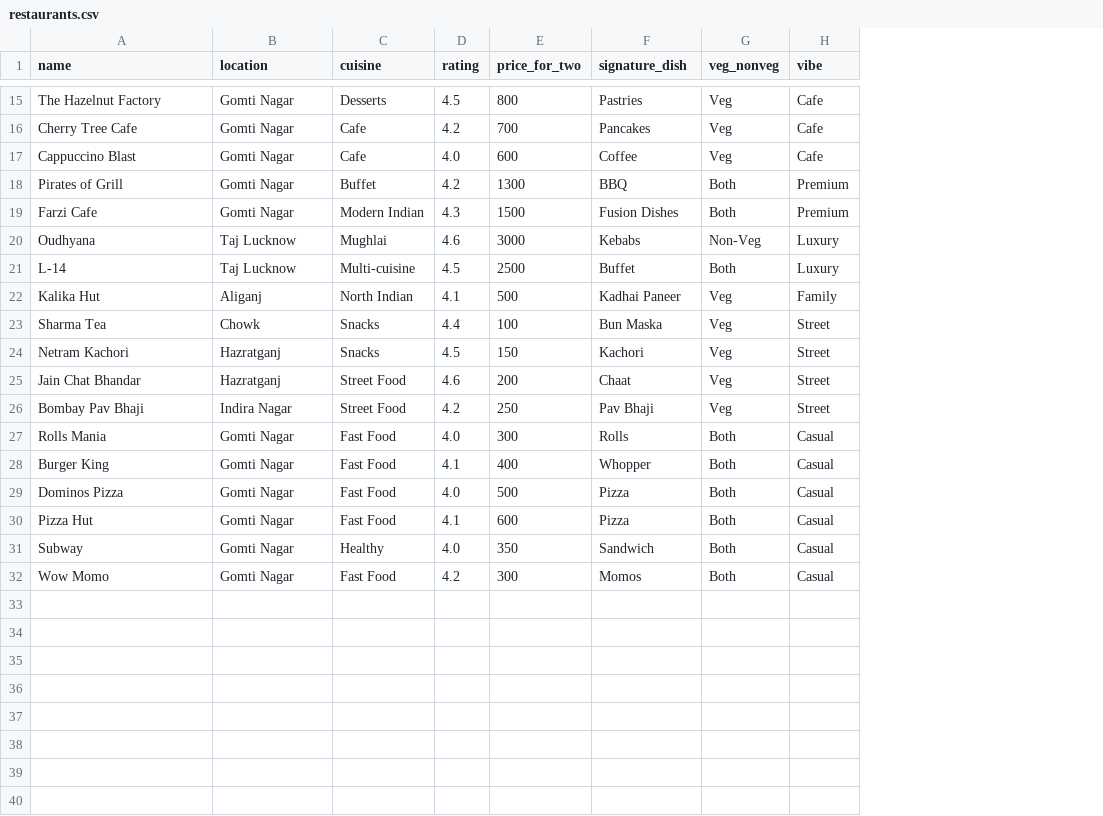
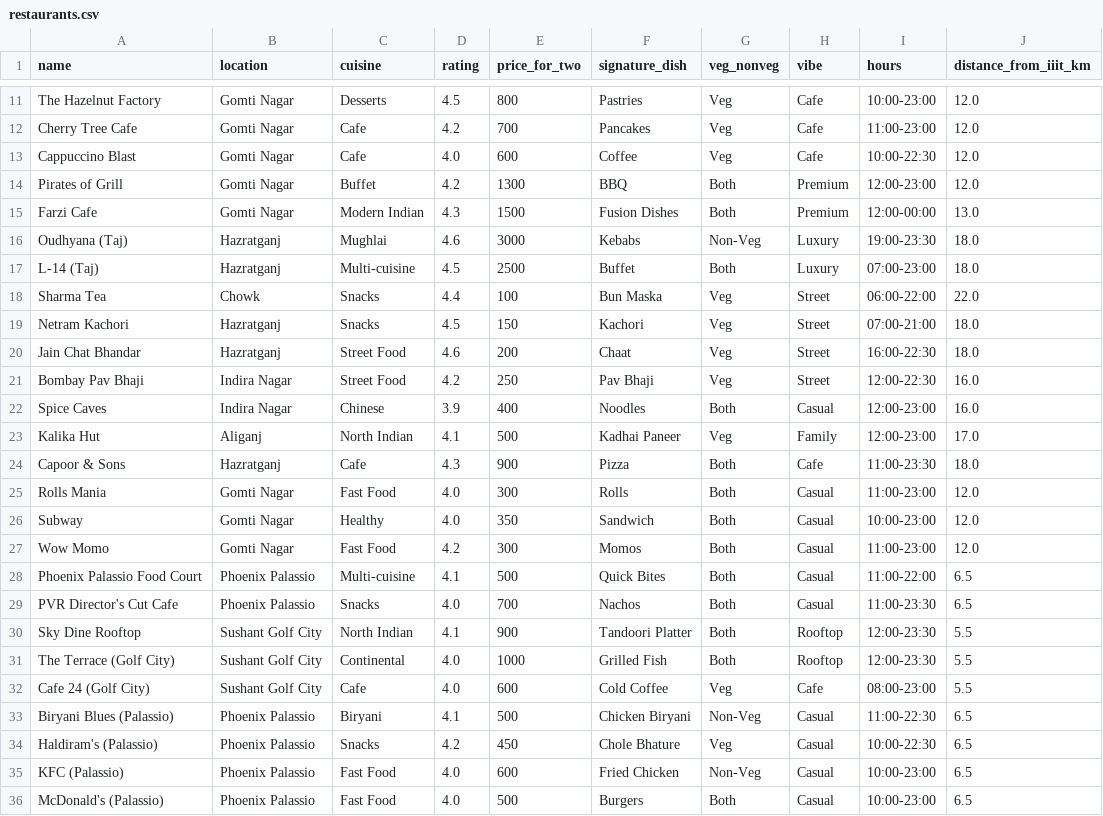
Before and after one commit to Sujit224/GDG-RAGATHON-2026, a CSV file: Statement-2-Lucknow-Foodie/dataset/restaurants.csv, drawn as a sheet; only a part is shown, gaps mark what is left out; removed rows and columns are numbered as before the commit, all else as after; the diff covers the shown part only; the diff names each change by its address in the sheet, - before the commit and + after, or states it on an @@ line.

```diff
--- a/Statement-2-Lucknow-Foodie/dataset/restaurants.csv
+++ b/Statement-2-Lucknow-Foodie/dataset/restaurants.csv
+column I (hours), rows 11-21: 10:00-23:00 | 11:00-23:00 | 10:00-22:30 | 12:00-23:00 | 12:00-00:00 | 19:00-23:30 | 07:00-23:00 | 06:00-22:00 | 07:00-21:00 | 16:00-22:30 | 12:00-22:30; rows 25-27: 11:00-23:00 | 10:00-23:00 | 11:00-23:00
+column J (distance_from_iiit_km), rows 11-21: 12.0 | 12.0 | 12.0 | 12.0 | 13.0 | 18.0 | 18.0 | 22.0 | 18.0 | 18.0 | 16.0; rows 25-27: all 12.0
-A16 (name): Oudhyana
+A16 (name): Oudhyana (Taj)
-B16:B17 (location): Taj Lucknow
+B16:B17 (location): Hazratganj
-A17 (name): L-14
+A17 (name): L-14 (Taj)
@@ row 12 moved to row 22: Spice Caves @@
@@ row 22 moved to row 23: Kalika Hut @@
@@ row 14 moved to row 24: Capoor & Sons @@
-row 28: Burger King | Gomti Nagar | Fast Food | 4.1 | 400 | Whopper | Both | Casual
-row 29: Dominos Pizza | Gomti Nagar | Fast Food | 4.0 | 500 | Pizza | Both | Casual
-row 30: Pizza Hut | Gomti Nagar | Fast Food | 4.1 | 600 | Pizza | Both | Casual
+row 28: Phoenix Palassio Food Court | Phoenix Palassio | Multi-cuisine | 4.1 | 500 | Quick Bites | Both | Casual | 11:00-22:00 | 6.5
+row 29: PVR Director's Cut Cafe | Phoenix Palassio | Snacks | 4.0 | 700 | Nachos | Both | Casual | 11:00-23:30 | 6.5
+row 30: Sky Dine Rooftop | Sushant Golf City | North Indian | 4.1 | 900 | Tandoori Platter | Both | Rooftop | 12:00-23:30 | 5.5
+row 31: The Terrace (Golf City) | Sushant Golf City | Continental | 4.0 | 1000 | Grilled Fish | Both | Rooftop | 12:00-23:30 | 5.5
+row 32: Cafe 24 (Golf City) | Sushant Golf City | Cafe | 4.0 | 600 | Cold Coffee | Veg | Cafe | 08:00-23:00 | 5.5
+row 33: Biryani Blues (Palassio) | Phoenix Palassio | Biryani | 4.1 | 500 | Chicken Biryani | Non-Veg | Casual | 11:00-22:30 | 6.5
+row 34: Haldiram's (Palassio) | Phoenix Palassio | Snacks | 4.2 | 450 | Chole Bhature | Veg | Casual | 10:00-22:30 | 6.5
+row 35: KFC (Palassio) | Phoenix Palassio | Fast Food | 4.0 | 600 | Fried Chicken | Non-Veg | Casual | 10:00-23:00 | 6.5
+row 36: McDonald's (Palassio) | Phoenix Palassio | Fast Food | 4.0 | 500 | Burgers | Both | Casual | 10:00-23:00 | 6.5
```
Also changed, not shown: 2 removed rows and 1 edited cell elsewhere in this file, 11 other files.
